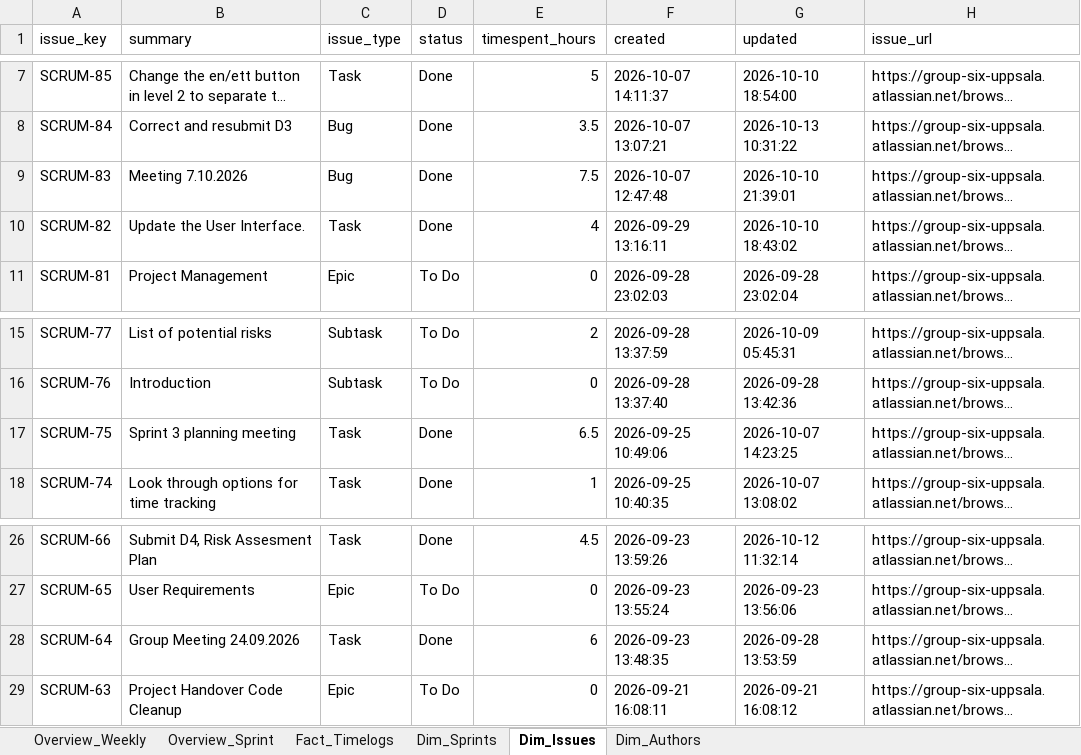
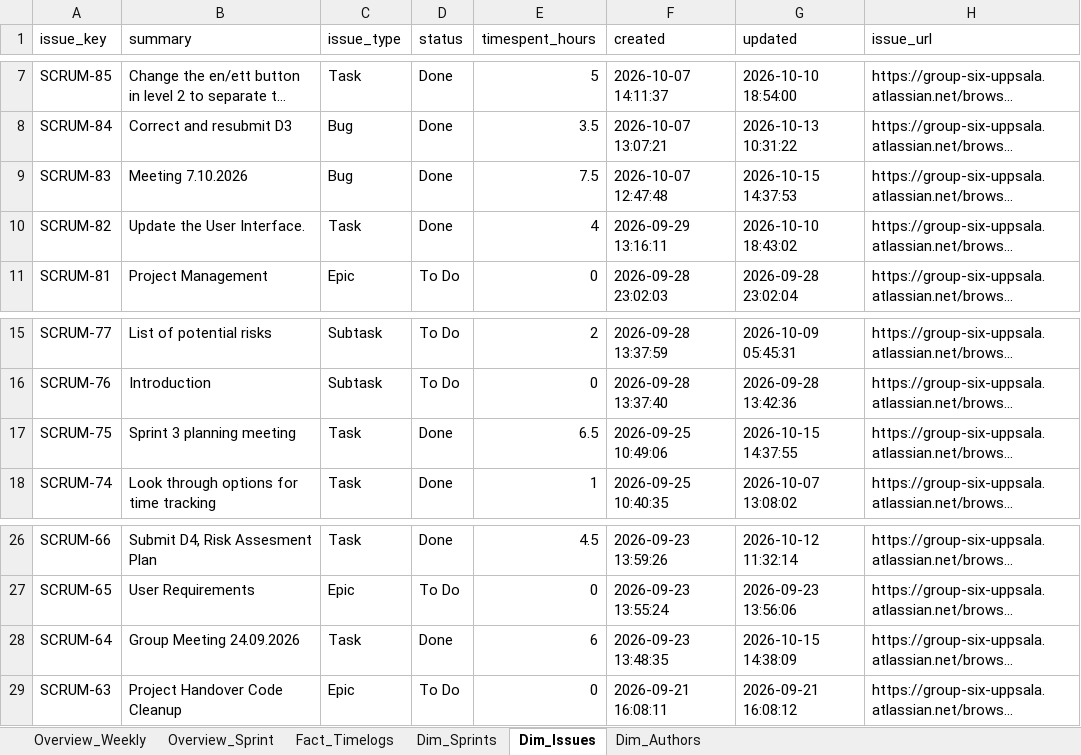
Before and after one commit to calvinkoch00/uppsala_worklog_report, an Excel workbook: sprint_worklog_report.xlsx, sheet Dim_Issues, drawn as a sheet; only a part is shown, gaps mark what is left out; long unchanged cells end in …; values as stored, in another font and other column widths than the file's, no borders; the diff names each change by its address in the sheet, - before the commit and + after, or states it on an @@ line.

```diff
--- a/sprint_worklog_report.xlsx (sheet Dim_Issues)
+++ b/sprint_worklog_report.xlsx (sheet Dim_Issues)
-G9 (updated): 2026-10-10 21:39:01
+G9 (updated): 2026-10-15 14:37:53
-G17 (updated): 2026-10-07 14:23:25
+G17 (updated): 2026-10-15 14:37:55
-G28 (updated): 2026-09-28 13:53:59
+G28 (updated): 2026-10-15 14:38:09
```
Also changed, not shown: 1 other file.
